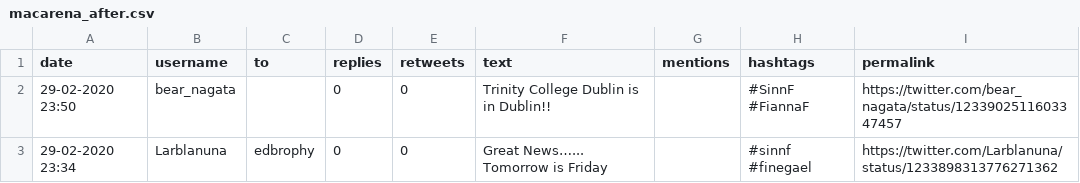
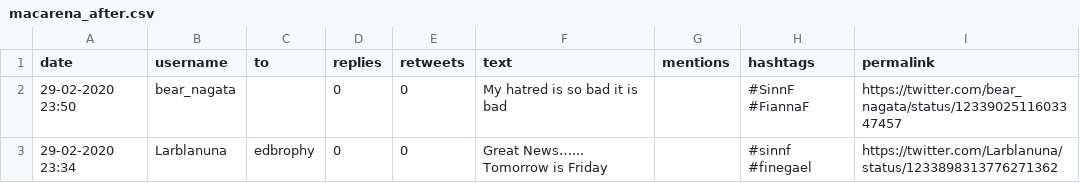
Before and after one commit to scrntnstrnglr/TextAnalysis, a CSV file: GetOldTweets3/Datasets/Test Datasets/macarena_after.csv, drawn as a sheet.

```diff
--- a/GetOldTweets3/Datasets/Test Datasets/macarena_after.csv
+++ b/GetOldTweets3/Datasets/Test Datasets/macarena_after.csv
@@ -1,3 +1,3 @@
 date,username,to,replies,retweets,text,mentions,hashtags,permalink
-29-02-2020 23:50,bear_nagata,,0,0,Trinity College Dublin is in Dublin!!,,#SinnF #FiannaF,https://twitter.com/bear_nagata/status/1233902511603347457
+29-02-2020 23:50,bear_nagata,,0,0,My hatred is so bad it is bad,,#SinnF #FiannaF,https://twitter.com/bear_nagata/status/1233902511603347457
 29-02-2020 23:34,Larblanuna,edbrophy,0,0,Great News…... Tomorrow is Friday,,#sinnf #finegael,https://twitter.com/Larblanuna/status/1233898313776271362
```
Also changed, not shown: 38 other files.
